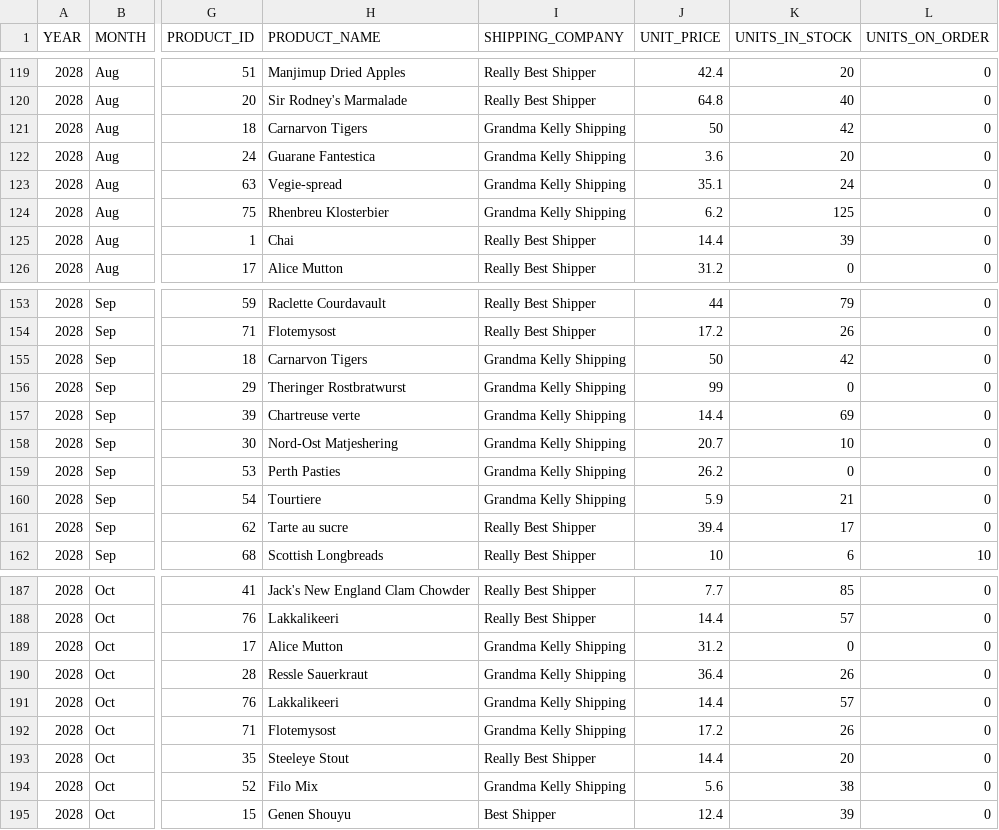
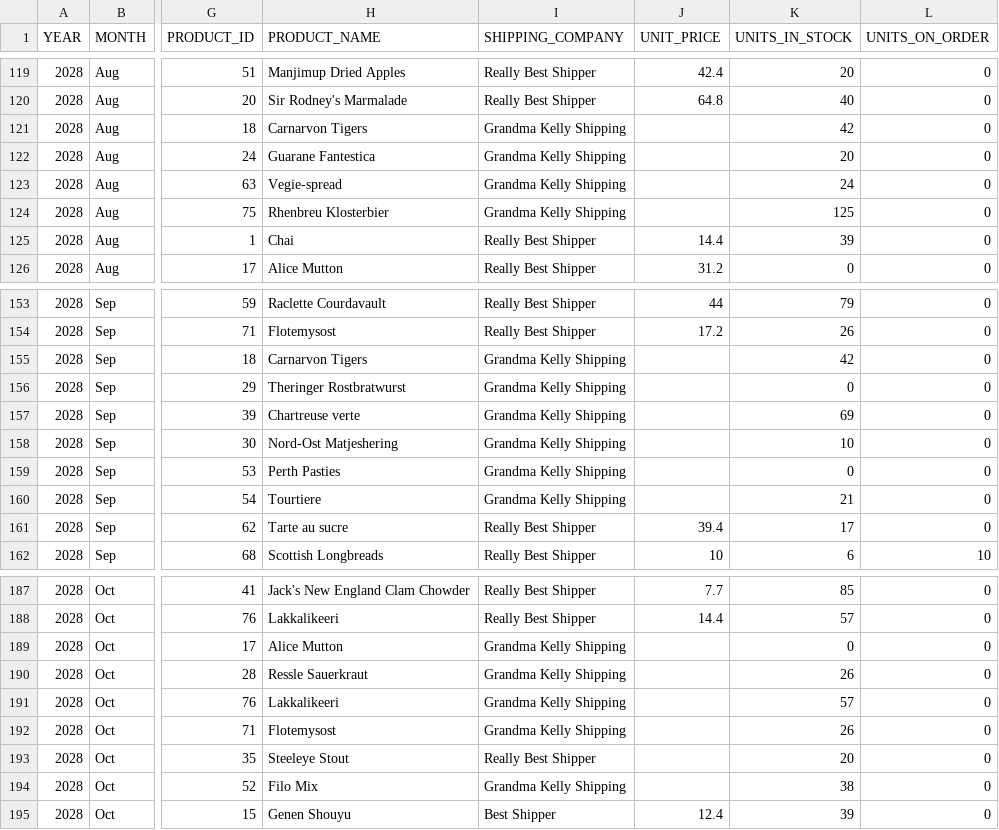
Before and after one commit to jimcody2014/W2W-Share, a CSV file: W2Wexport.csv, drawn as a sheet; only a part is shown, gaps mark what is left out; the diff names each change by its address in the sheet, - before the commit and + after, or states it on an @@ line.

Commit message:
data

```diff
--- a/W2Wexport.csv
+++ b/W2Wexport.csv
-J121 (UNIT_PRICE): 50
+J121 (UNIT_PRICE): (empty)
-J122 (UNIT_PRICE): 3.6
+J122 (UNIT_PRICE): (empty)
-J123 (UNIT_PRICE): 35.1
+J123 (UNIT_PRICE): (empty)
-J124 (UNIT_PRICE): 6.2
+J124 (UNIT_PRICE): (empty)
-J155 (UNIT_PRICE): 50
+J155 (UNIT_PRICE): (empty)
-J156 (UNIT_PRICE): 99
+J156 (UNIT_PRICE): (empty)
-J157 (UNIT_PRICE): 14.4
+J157 (UNIT_PRICE): (empty)
-J158 (UNIT_PRICE): 20.7
+J158 (UNIT_PRICE): (empty)
-J159 (UNIT_PRICE): 26.2
+J159 (UNIT_PRICE): (empty)
-J160 (UNIT_PRICE): 5.9
+J160 (UNIT_PRICE): (empty)
-J189 (UNIT_PRICE): 31.2
+J189 (UNIT_PRICE): (empty)
-J190 (UNIT_PRICE): 36.4
+J190 (UNIT_PRICE): (empty)
-J191 (UNIT_PRICE): 14.4
+J191 (UNIT_PRICE): (empty)
-J192 (UNIT_PRICE): 17.2
+J192 (UNIT_PRICE): (empty)
-J193 (UNIT_PRICE): 14.4
+J193 (UNIT_PRICE): (empty)
-J194 (UNIT_PRICE): 5.6
+J194 (UNIT_PRICE): (empty)
```
Also changed, not shown: 1 other file.
